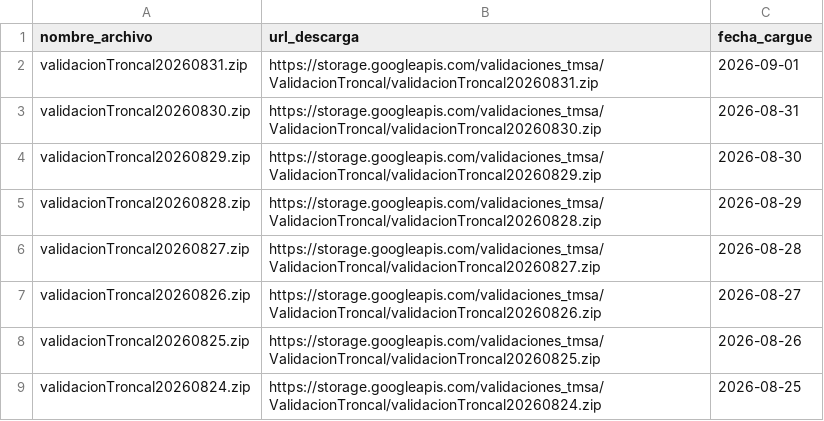
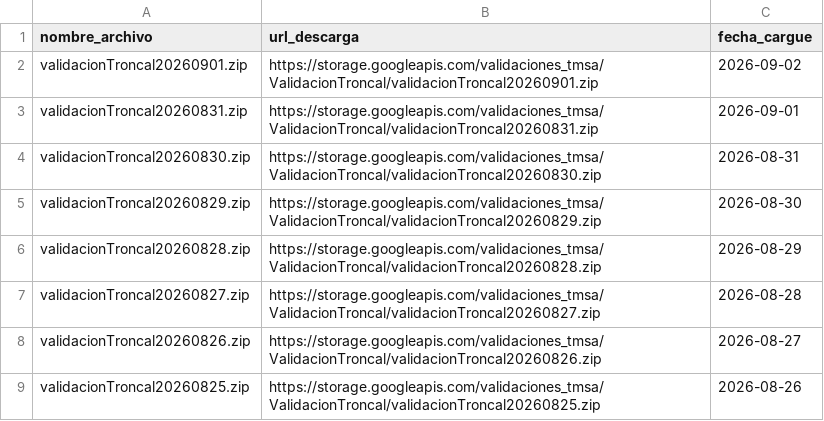
Before and after one commit to Mendivenson/datajam3, a CSV file: data/download url validaciones.csv, drawn as a sheet; only a part is shown; the shorter side is filled out with more unchanged rows; the diff names each change by its address in the sheet, - before the commit and + after, or states it on an @@ line.

```diff
--- a/data/download url validaciones.csv
+++ b/data/download url validaciones.csv
+row 2: validacionTroncal20260901.zip | https://storage.googleapis.com/validaciones_tmsa/ValidacionTroncal/validacionTroncal20260901.zip | 2026-09-02
```
Also changed, not shown: data/download url salidas.csv.
